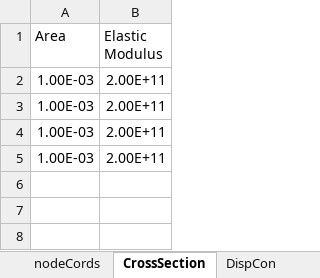
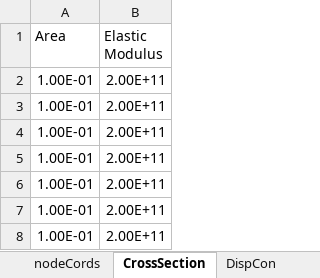
Before and after one commit to kmai1/SE310-Computer-Project-1, an Excel workbook: InputFea_a.xlsx, sheet CrossSection, drawn as a sheet; values as stored, in another font and other column widths than the file's, no borders; the diff names each change by its address in the sheet, - before the commit and + after, or states it on an @@ line.

```diff
--- a/InputFea_a.xlsx (sheet CrossSection)
+++ b/InputFea_a.xlsx (sheet CrossSection)
-A2:A5 (Area): 1.00E-03
+A2:A5 (Area): 1.00E-01
+row 6: 1.00E-01 | 2.00E+11
+row 7: 1.00E-01 | 2.00E+11
+row 8: 1.00E-01 | 2.00E+11
```
Also changed, not shown: sheet EStress, sheet forces, sheet elemNodes, sheet nodeCords, Length.xlsx, Stress.xlsx, 3 other files.
